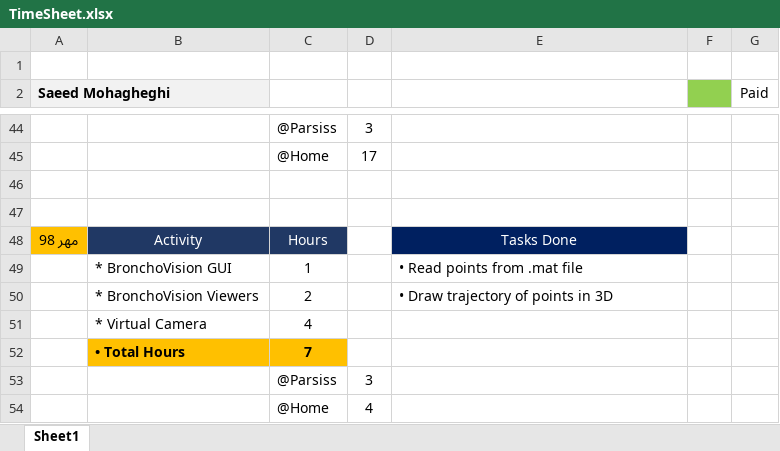
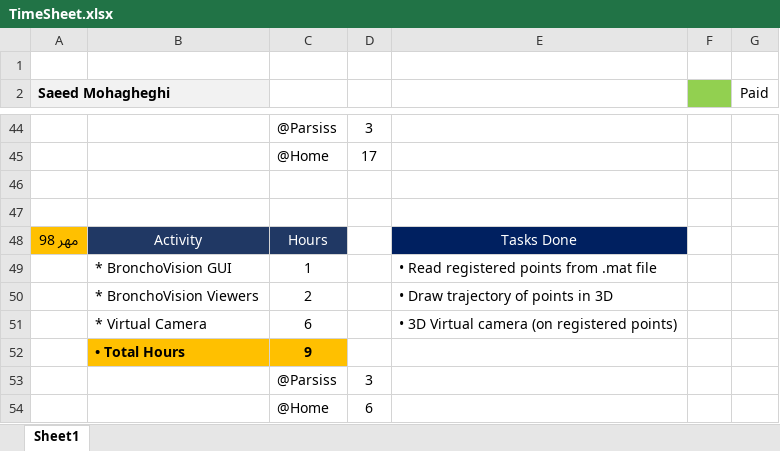
Before and after one commit to DaneshJoy/bronchoscopy, an Excel workbook: TimeSheet.xlsx, sheet Sheet1, drawn as a sheet; only a part is shown, gaps mark what is left out; values as stored, in another font and other column widths than the file's, no borders; removed rows and columns are numbered as before the commit, all else as after; the diff names each change by its address in the sheet, - before the commit and + after, or states it on an @@ line.

Commit message:
Finally! Virtual Cam worked

```diff
--- a/TimeSheet.xlsx (sheet Sheet1)
+++ b/TimeSheet.xlsx (sheet Sheet1)
-E49: • Read points from .mat file
+E49: • Read registered points from .mat file
-row 51:  | * Virtual Camera | 4
-row 52:  | • Total Hours | 7
+row 51:  | * Virtual Camera | 6 |  | • 3D Virtual camera (on registered points)
+row 52:  | • Total Hours | 9
-D54: 4
+D54: 6
```
Also changed, not shown: 2 other files.
